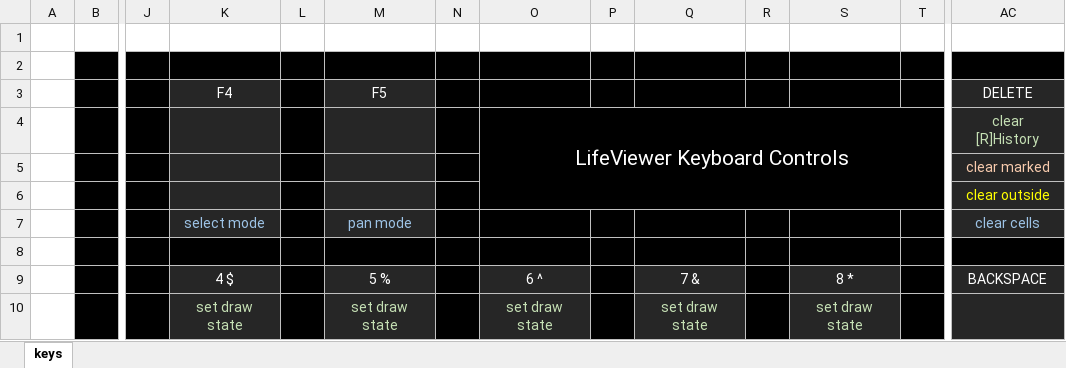
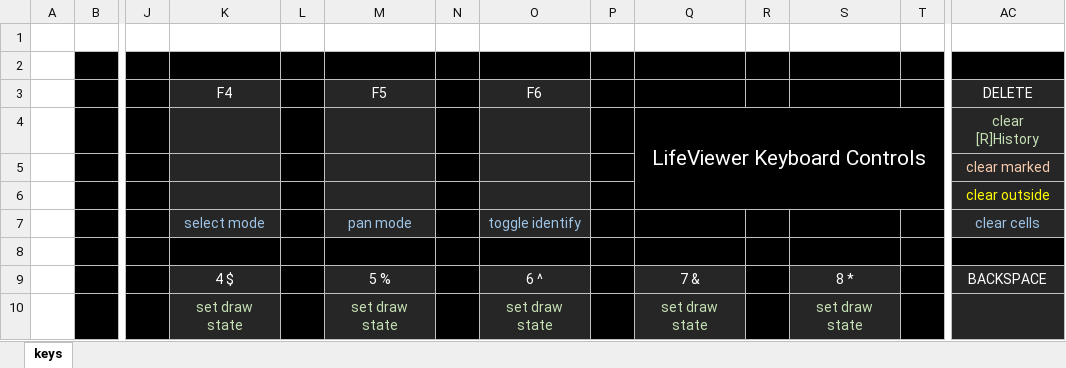
Before and after one commit to rowett/lifeviewer, an Excel workbook: images/hotkeys.xlsx, sheet keys, drawn as a sheet; only a part is shown, gaps mark what is left out; values as stored, in another font and other column widths than the file's, no borders; removed rows and columns are numbered as before the commit, all else as after; rows hold the shown columns only; the diff names each change by its address in the sheet, - before the commit and + after, or states it on an @@ line.

```diff
--- a/images/hotkeys.xlsx (sheet keys)
+++ b/images/hotkeys.xlsx (sheet keys)
-O3: (empty)
+O3: F6
-O3 fill: #000000
+O3 fill: #262626
-row 4:  |  |  |  |  |  |  | LifeViewer Keyboard Controls |  |  |  |  |  | clear [R]History
+row 4:  |  |  |  |  |  |  |  |  | LifeViewer Keyboard Controls |  |  |  | clear [R]History
-O5:O6 fill: none
+O5:O6 fill: #262626
-P5:P6 fill: none
+P5:P6 fill: #000000
-O7 (F6): (empty)
+O7 (F6): toggle identify
-O7 fill: #000000
+O7 fill: #262626
```
Also changed, not shown: 7 other files.
